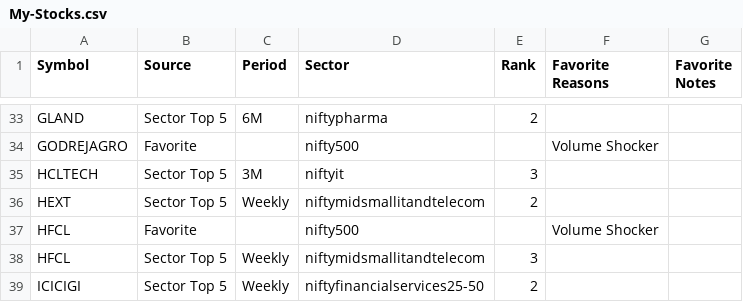
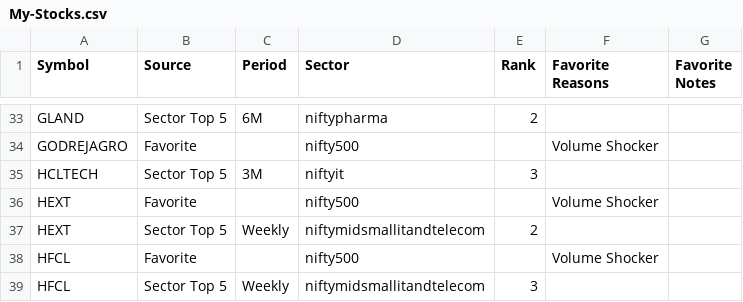
Before and after one commit to surajpjoshi/combined-stockstory, a CSV file: rsi/My-Stocks.csv, drawn as a sheet; only a part is shown, gaps mark what is left out; the shorter side is filled out with more unchanged rows.

```diff
--- a/rsi/My-Stocks.csv
+++ b/rsi/My-Stocks.csv
@@ -35,2 +35,3 @@ GODREJAGRO,Favorite,,nifty500,,Volume Shocker,
 HCLTECH,Sector Top 5,3M,niftyit,3,,
+HEXT,Favorite,,nifty500,,Volume Shocker,
 HEXT,Sector Top 5,Weekly,niftymidsmallitandtelecom,2,,
```
Also changed, not shown: rsi/RSI_Monitoring_State.csv, rsi/latest_results.csv, 3 other files.
